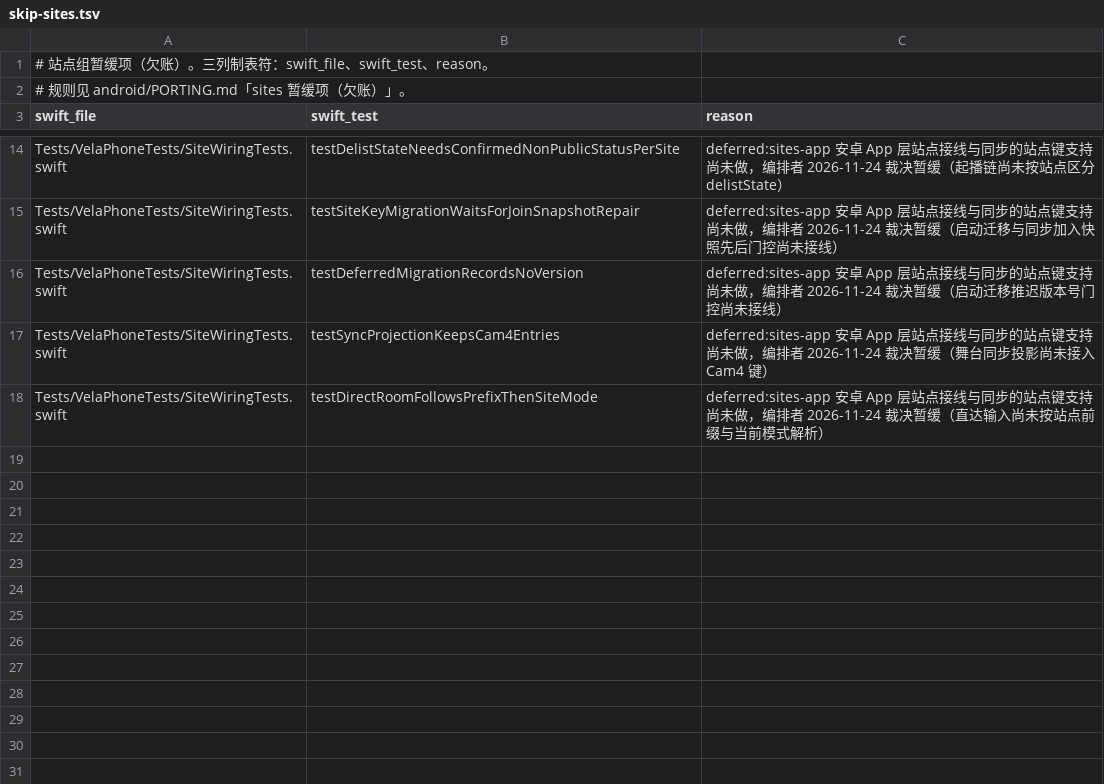
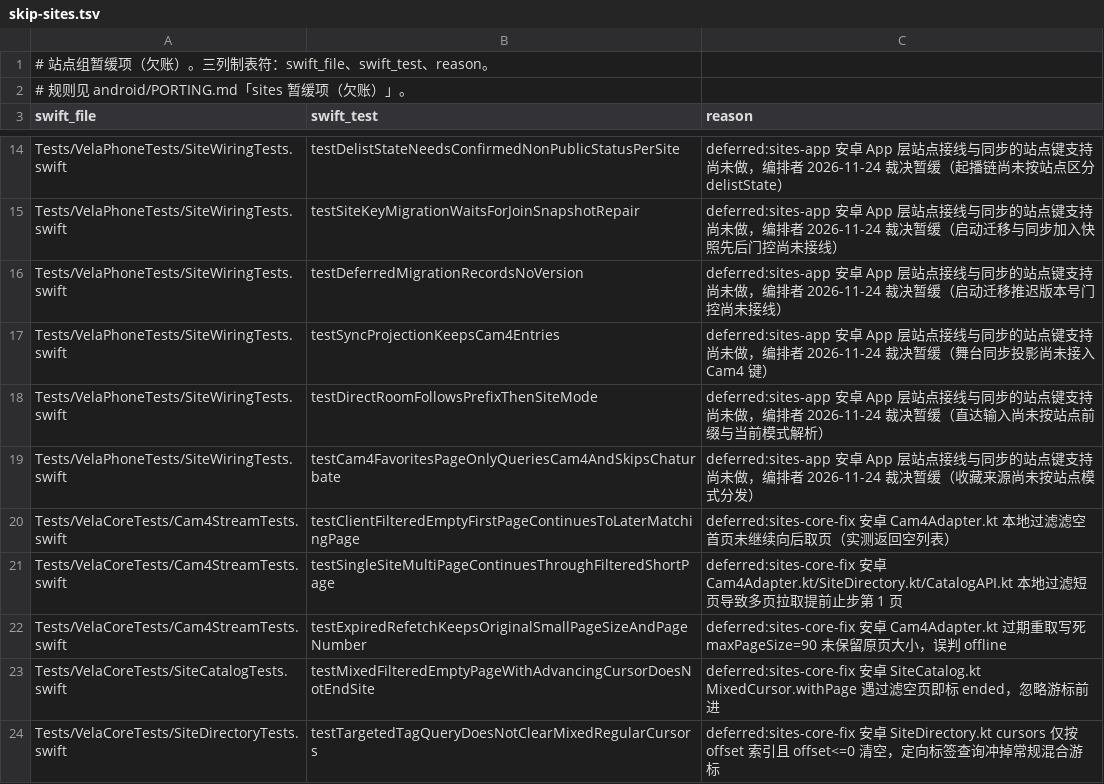
Before and after one commit to huhuhulululu/vela, a TSV file: android/parity/skip-sites.tsv, drawn as a sheet; only a part is shown, gaps mark what is left out.

Commit message:
test(parity): 补写审计返工 7 条失败用例并登记 deferred:sites-core-fix 与 sites-app 暂缓

```diff
--- a/android/parity/skip-sites.tsv
+++ b/android/parity/skip-sites.tsv
@@ -18 +18,7 @@ Tests/VelaPhoneTests/SiteWiringTests.swift	testSyncProjectionKeepsCam4Entries	de
 Tests/VelaPhoneTests/SiteWiringTests.swift	testDirectRoomFollowsPrefixThenSiteMode	deferred:sites-app 安卓 App 层站点接线与同步的站点键支持尚未做，编排者 2026-11-24 裁决暂缓（直达输入尚未按站点前缀与当前模式解析）
+Tests/VelaPhoneTests/SiteWiringTests.swift	testCam4FavoritesPageOnlyQueriesCam4AndSkipsChaturbate	deferred:sites-app 安卓 App 层站点接线与同步的站点键支持尚未做，编排者 2026-11-24 裁决暂缓（收藏来源尚未按站点模式分发）
+Tests/VelaCoreTests/Cam4StreamTests.swift	testClientFilteredEmptyFirstPageContinuesToLaterMatchingPage	deferred:sites-core-fix 安卓 Cam4Adapter.kt 本地过滤滤空首页未继续向后取页（实测返回空列表）
+Tests/VelaCoreTests/Cam4StreamTests.swift	testSingleSiteMultiPageContinuesThroughFilteredShortPage	deferred:sites-core-fix 安卓 Cam4Adapter.kt/SiteDirectory.kt/CatalogAPI.kt 本地过滤短页导致多页拉取提前止步第 1 页
+Tests/VelaCoreTests/Cam4StreamTests.swift	testExpiredRefetchKeepsOriginalSmallPageSizeAndPageNumber	deferred:sites-core-fix 安卓 Cam4Adapter.kt 过期重取写死 maxPageSize=90 未保留原页大小，误判 offline
+Tests/VelaCoreTests/SiteCatalogTests.swift	testMixedFilteredEmptyPageWithAdvancingCursorDoesNotEndSite	deferred:sites-core-fix 安卓 SiteCatalog.kt MixedCursor.withPage 遇过滤空页即标 ended，忽略游标前进
+Tests/VelaCoreTests/SiteDirectoryTests.swift	testTargetedTagQueryDoesNotClearMixedRegularCursors	deferred:sites-core-fix 安卓 SiteDirectory.kt cursors 仅按 offset 索引且 offset<=0 清空，定向标签查询冲掉常规混合游标
```
Also changed, not shown: android/parity/skip-curation.tsv, android/parity/skip-feed.tsv, 6 other files.
